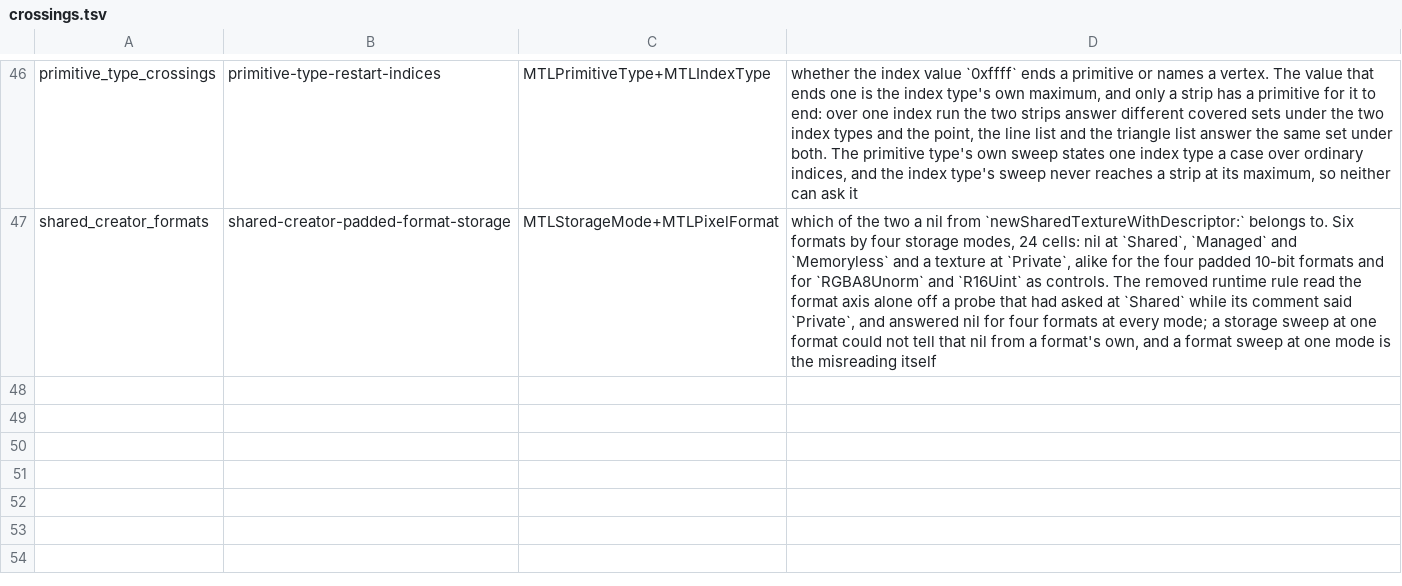
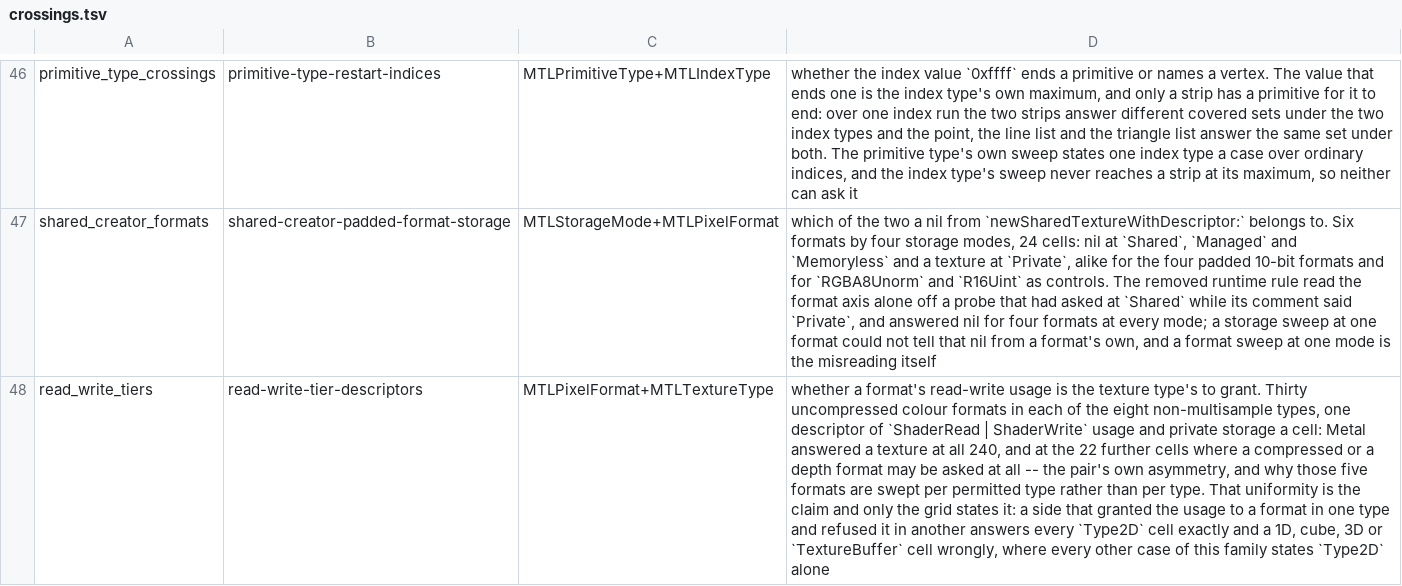
Before and after one commit to YahiaAngelo/metal2vulkan, a TSV file: scripts/conformance-coverage/crossings.tsv, drawn as a sheet; only a part is shown, gaps mark what is left out; the diff names each change by its address in the sheet, - before the commit and + after, or states it on an @@ line.

Commit message:
Credit the format-by-type grid the read-write tier case puts to Metal
Content: the tree of `development` at 294fa689f9, unchanged.

```diff
--- a/scripts/conformance-coverage/crossings.tsv
+++ b/scripts/conformance-coverage/crossings.tsv
+row 48: read_write_tiers | read-write-tier-descriptors | MTLPixelFormat+MTLTextureType | whether a format's read-write usage is the texture type's to grant. Thirty uncompressed colour formats in each of the eight non-multisample types, one descriptor of `ShaderRead | ShaderWrite` usage and private storage a cell: Metal answered a texture at all 240, and at the 22 further cells where a compressed or a depth format may be asked at all -- the pair's own asymmetry, and why those five formats are swept per permitted type rather than per type. That uniformity is the claim and only the grid states it: a side that granted the usage to a format in one type and refused it in another answers every `Type2D` cell exactly and a 1D, cube, 3D or `TextureBuffer` cell wrongly, where every other case of this family states `Type2D` alone
```
Also changed, not shown: 1 other file.
